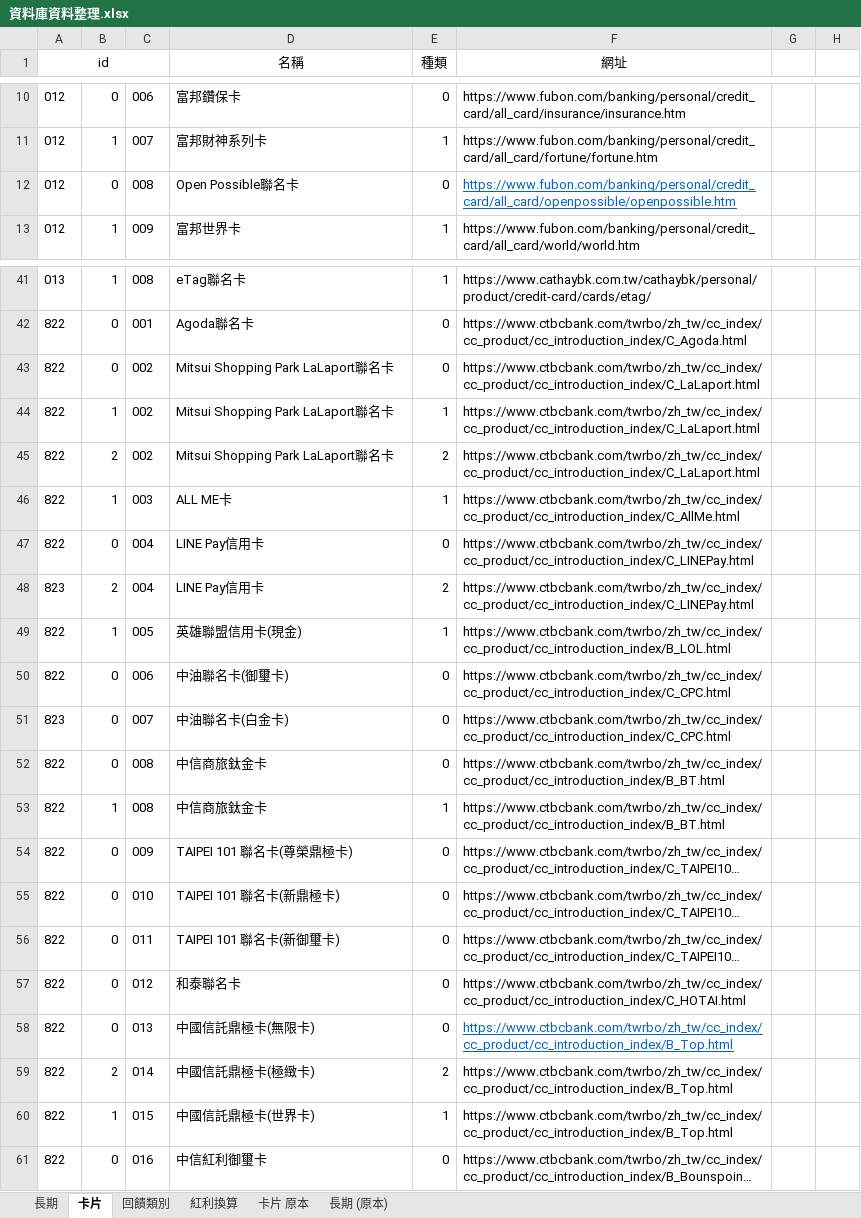
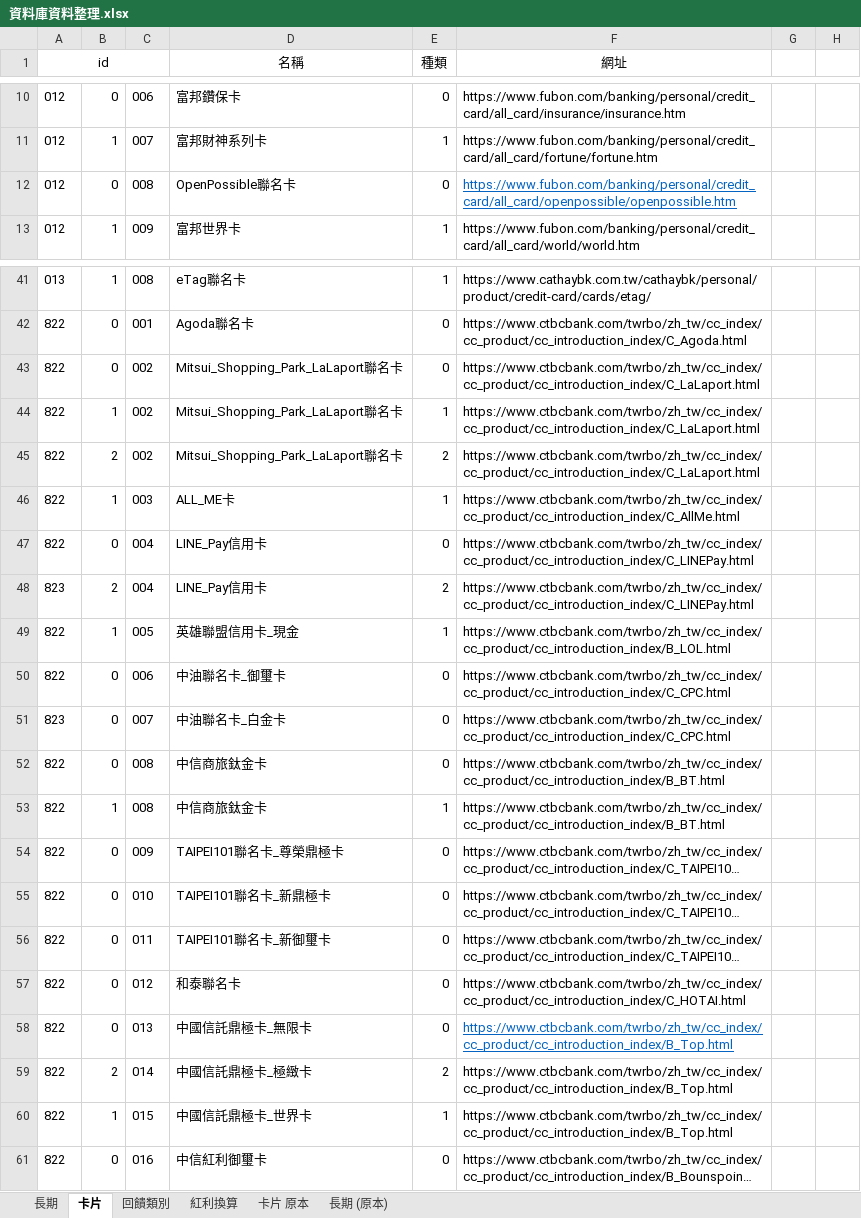
Before and after one commit to gueiru/project, an Excel workbook: 資料庫資料/資料庫資料整理.xlsx, sheet 卡片, drawn as a sheet; only a part is shown, gaps mark what is left out; long unchanged cells end in …; values as stored, in another font and other column widths than the file's, no borders; the diff covers the shown part only; the diff names each change by its address in the sheet, - before the commit and + after, or states it on an @@ line.

```diff
--- a/資料庫資料/資料庫資料整理.xlsx (sheet 卡片)
+++ b/資料庫資料/資料庫資料整理.xlsx (sheet 卡片)
-D12 (名稱): Open Possible聯名卡
+D12 (名稱): OpenPossible聯名卡
-D43:D45 (名稱): Mitsui Shopping Park LaLaport聯名卡
+D43:D45 (名稱): Mitsui_Shopping_Park_LaLaport聯名卡
-D46 (名稱): ALL ME卡
+D46 (名稱): ALL_ME卡
-D47:D48 (名稱): LINE Pay信用卡
+D47:D48 (名稱): LINE_Pay信用卡
-D49 (名稱): 英雄聯盟信用卡(現金)
+D49 (名稱): 英雄聯盟信用卡_現金
-D50 (名稱): 中油聯名卡(御璽卡)
+D50 (名稱): 中油聯名卡_御璽卡
-D51 (名稱): 中油聯名卡(白金卡)
+D51 (名稱): 中油聯名卡_白金卡
-D54 (名稱): TAIPEI 101 聯名卡(尊榮鼎極卡)
+D54 (名稱): TAIPEI101聯名卡_尊榮鼎極卡
-D55 (名稱): TAIPEI 101 聯名卡(新鼎極卡)
+D55 (名稱): TAIPEI101聯名卡_新鼎極卡
-D56 (名稱): TAIPEI 101 聯名卡(新御璽卡)
+D56 (名稱): TAIPEI101聯名卡_新御璽卡
-D58 (名稱): 中國信託鼎極卡(無限卡)
+D58 (名稱): 中國信託鼎極卡_無限卡
-D59 (名稱): 中國信託鼎極卡(極緻卡)
+D59 (名稱): 中國信託鼎極卡_極緻卡
-D60 (名稱): 中國信託鼎極卡(世界卡)
+D60 (名稱): 中國信託鼎極卡_世界卡
```
Also changed, not shown: 49 edited cells elsewhere in this sheet, sheet 長期.
